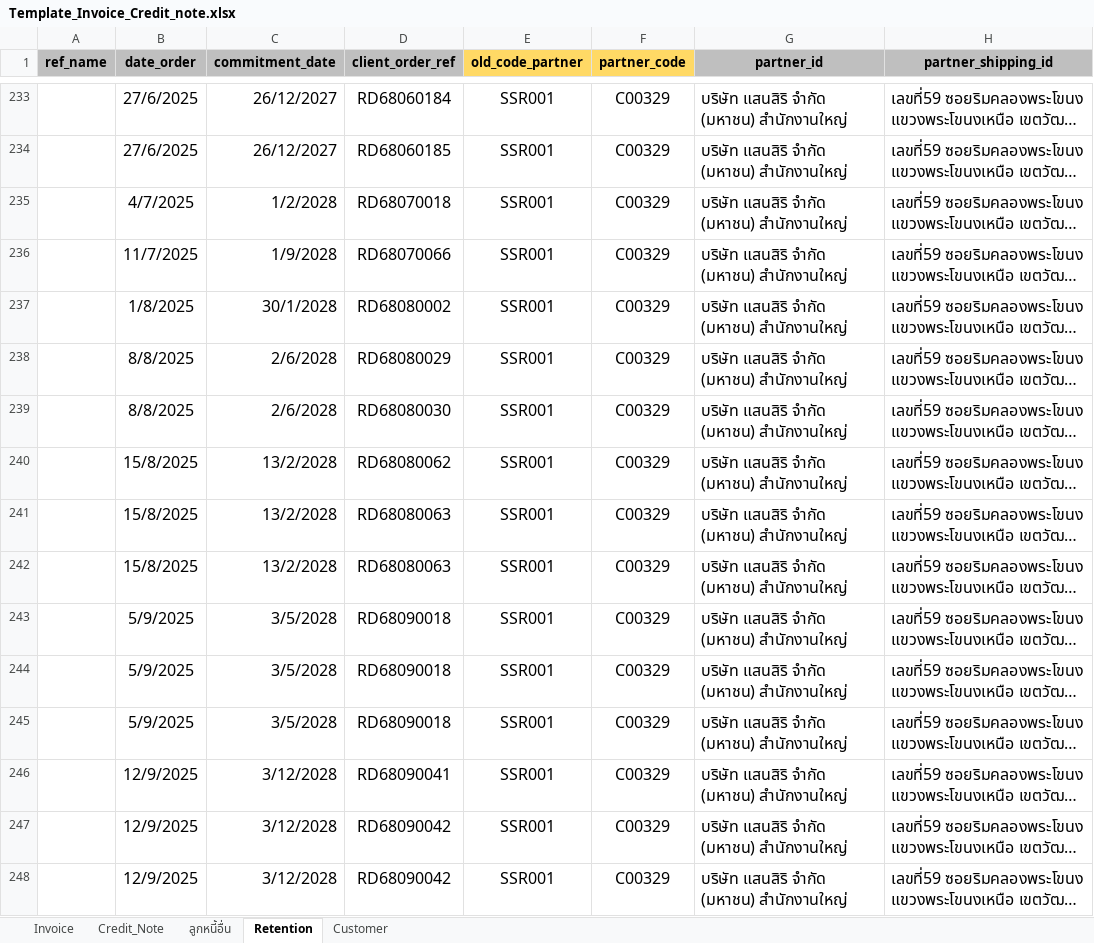
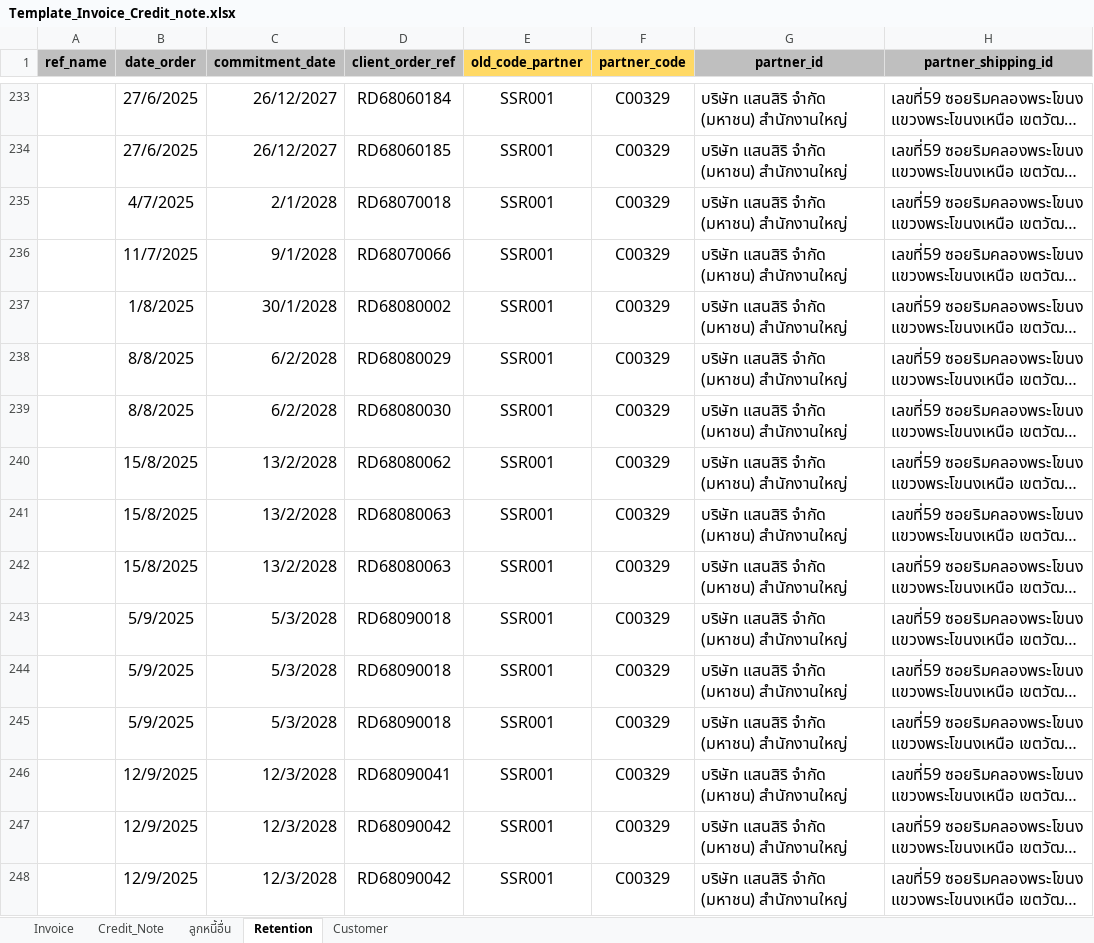
Before and after one commit to apcball/Project1, an Excel workbook: Import_Accounting/Template_Invoice_Credit_note.xlsx, sheet Retention, drawn as a sheet; only a part is shown, gaps mark what is left out; long unchanged cells end in …; values as stored, in another font and other column widths than the file's, no borders; the diff covers the shown part only; the diff names each change by its address in the sheet, - before the commit and + after, or states it on an @@ line.

```diff
--- a/Import_Accounting/Template_Invoice_Credit_note.xlsx (sheet Retention)
+++ b/Import_Accounting/Template_Invoice_Credit_note.xlsx (sheet Retention)
-C235 (commitment_date): 1/2/2028
+C235 (commitment_date): 2/1/2028
-C236 (commitment_date): 1/9/2028
+C236 (commitment_date): 9/1/2028
-C238:C239 (commitment_date): 2/6/2028
+C238:C239 (commitment_date): 6/2/2028
-C243:C245 (commitment_date): 3/5/2028
+C243:C245 (commitment_date): 5/3/2028
-C246:C248 (commitment_date): 3/12/2028
+C246:C248 (commitment_date): 12/3/2028
```
Also changed, not shown: 92 edited cells elsewhere in this sheet, sheet Invoice, sheet Credit_Note, Import_Product/import_product_expens.xlsx, 7 other files.
